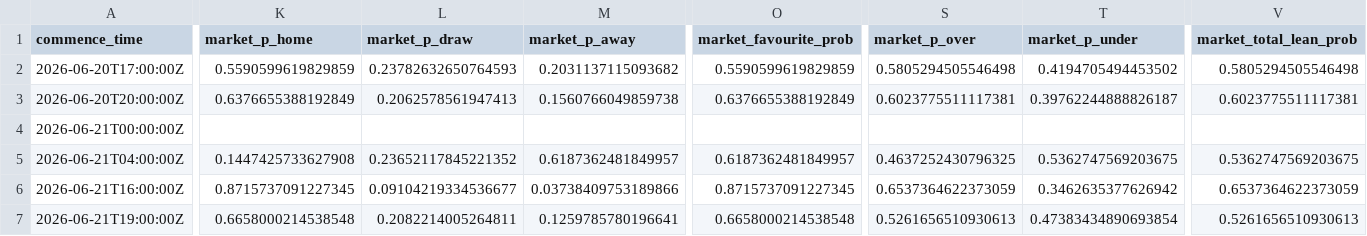
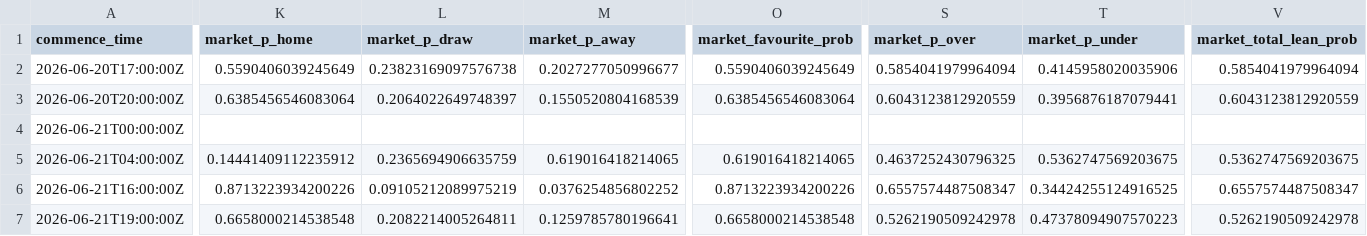
Before and after one commit to daniedorfling18-maker/Claude, a CSV file: outputs/market_odds_validation/market_odds_validation_report.csv, drawn as a sheet; only a part is shown, gaps mark what is left out; the diff covers the shown part only; the diff names each change by its address in the sheet, - before the commit and + after, or states it on an @@ line.

```diff
--- a/outputs/market_odds_validation/market_odds_validation_report.csv
+++ b/outputs/market_odds_validation/market_odds_validation_report.csv
-K2 (market_p_home): 0.5590599619829859
+K2 (market_p_home): 0.5590406039245649
-L2 (market_p_draw): 0.23782632650764593
+L2 (market_p_draw): 0.23823169097576738
-M2 (market_p_away): 0.2031137115093682
+M2 (market_p_away): 0.2027277050996677
-O2 (market_favourite_prob): 0.5590599619829859
+O2 (market_favourite_prob): 0.5590406039245649
-S2 (market_p_over): 0.5805294505546498
+S2 (market_p_over): 0.5854041979964094
-T2 (market_p_under): 0.4194705494453502
+T2 (market_p_under): 0.4145958020035906
-V2 (market_total_lean_prob): 0.5805294505546498
+V2 (market_total_lean_prob): 0.5854041979964094
-K3 (market_p_home): 0.6376655388192849
+K3 (market_p_home): 0.6385456546083064
-L3 (market_p_draw): 0.2062578561947413
+L3 (market_p_draw): 0.2064022649748397
-M3 (market_p_away): 0.1560766049859738
+M3 (market_p_away): 0.1550520804168539
-O3 (market_favourite_prob): 0.6376655388192849
+O3 (market_favourite_prob): 0.6385456546083064
-S3 (market_p_over): 0.6023775511117381
+S3 (market_p_over): 0.6043123812920559
-T3 (market_p_under): 0.39762244888826187
+T3 (market_p_under): 0.3956876187079441
-V3 (market_total_lean_prob): 0.6023775511117381
+V3 (market_total_lean_prob): 0.6043123812920559
-K5 (market_p_home): 0.1447425733627908
+K5 (market_p_home): 0.14441409112235912
-L5 (market_p_draw): 0.23652117845221352
+L5 (market_p_draw): 0.2365694906635759
-M5 (market_p_away): 0.6187362481849957
+M5 (market_p_away): 0.619016418214065
-O5 (market_favourite_prob): 0.6187362481849957
+O5 (market_favourite_prob): 0.619016418214065
-K6 (market_p_home): 0.8715737091227345
+K6 (market_p_home): 0.8713223934200226
-L6 (market_p_draw): 0.09104219334536677
+L6 (market_p_draw): 0.09105212089975219
-M6 (market_p_away): 0.03738409753189866
+M6 (market_p_away): 0.0376254856802252
-O6 (market_favourite_prob): 0.8715737091227345
+O6 (market_favourite_prob): 0.8713223934200226
-S6 (market_p_over): 0.6537364622373059
+S6 (market_p_over): 0.6557574487508347
-T6 (market_p_under): 0.3462635377626942
+T6 (market_p_under): 0.34424255124916525
-V6 (market_total_lean_prob): 0.6537364622373059
+V6 (market_total_lean_prob): 0.6557574487508347
-S7 (market_p_over): 0.5261656510930613
+S7 (market_p_over): 0.5262190509242978
-T7 (market_p_under): 0.47383434890693854
+T7 (market_p_under): 0.47378094907570223
-V7 (market_total_lean_prob): 0.5261656510930613
+V7 (market_total_lean_prob): 0.5262190509242978
```
Also changed, not shown: 94 edited cells elsewhere in this file, outputs/component_validation/component_validation_report.csv, outputs/market_odds_history/market_odds_movement_report.csv, 18 other files.
